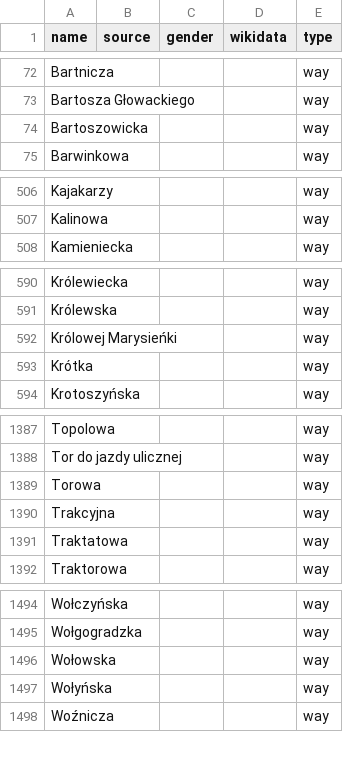
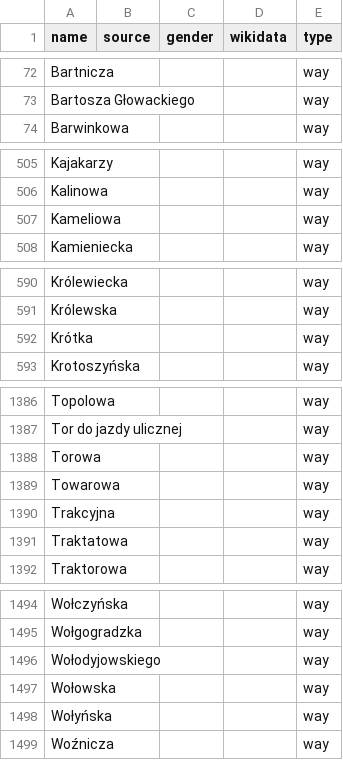
Before and after one commit to EqualStreetNames/equalstreetnames-wroclaw, a CSV file: data/other.csv, drawn as a sheet; only a part is shown, gaps mark what is left out.

```diff
--- a/data/other.csv
+++ b/data/other.csv
@@ -73,3 +73,2 @@ Bartnicza,,,,way
 "Bartosza Głowackiego",,,,way
-Bartoszowicka,,,,way
 Barwinkowa,,,,way
@@ -507,2 +506,3 @@ Kajakarzy,,,,way
 Kalinowa,,,,way
+Kameliowa,,,,way
 Kamieniecka,,,,way
@@ -591,3 +591,2 @@ Królewiecka,,,,way
 Królewska,,,,way
-"Królowej Marysieńki",,,,way
 Krótka,,,,way
@@ -1389,2 +1388,3 @@ Topolowa,,,,way
 Torowa,,,,way
+Towarowa,,,,way
 Trakcyjna,,,,way
@@ -1495,2 +1495,3 @@ Wołczyńska,,,,way
 Wołgogradzka,,,,way
+Wołodyjowskiego,,,,way
 Wołowska,,,,way
```
Also changed, not shown: 2 other files.
